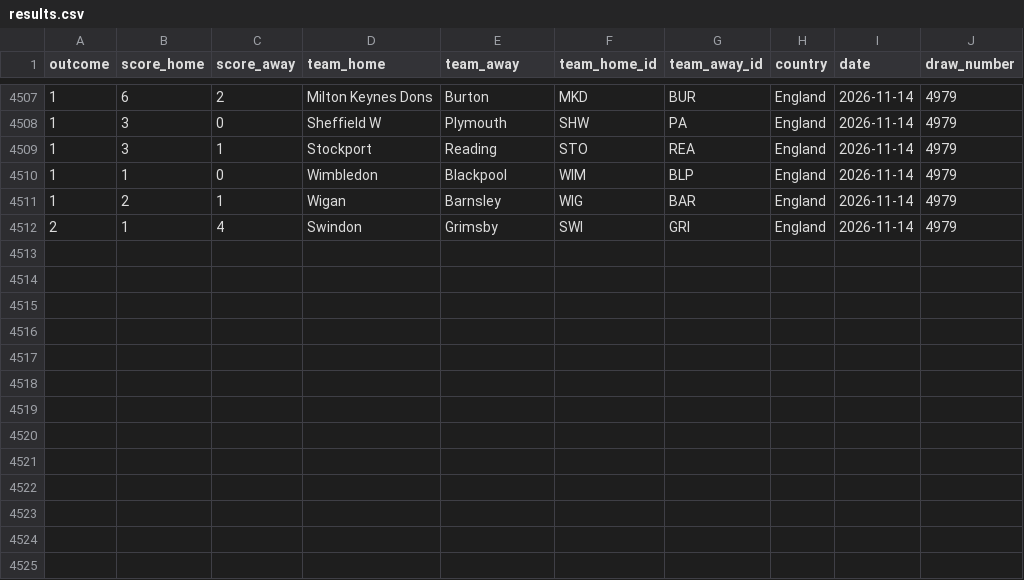
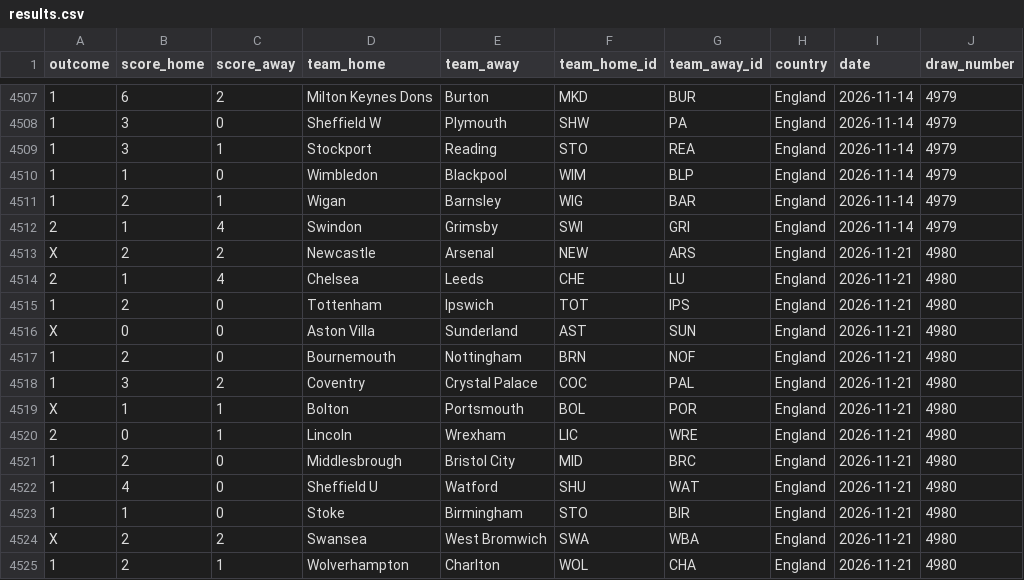
Before and after one commit to andreyhgl/stryktipset-results, a CSV file: results.csv, drawn as a sheet; only a part is shown, gaps mark what is left out; the diff names each change by its address in the sheet, - before the commit and + after, or states it on an @@ line.

```diff
--- a/results.csv
+++ b/results.csv
+row 4513: X | 2 | 2 | Newcastle | Arsenal | NEW | ARS | England | 2026-11-21 | 4980
+row 4514: 2 | 1 | 4 | Chelsea | Leeds | CHE | LU | England | 2026-11-21 | 4980
+row 4515: 1 | 2 | 0 | Tottenham | Ipswich | TOT | IPS | England | 2026-11-21 | 4980
+row 4516: X | 0 | 0 | Aston Villa | Sunderland | AST | SUN | England | 2026-11-21 | 4980
+row 4517: 1 | 2 | 0 | Bournemouth | Nottingham | BRN | NOF | England | 2026-11-21 | 4980
+row 4518: 1 | 3 | 2 | Coventry | Crystal Palace | COC | PAL | England | 2026-11-21 | 4980
+row 4519: X | 1 | 1 | Bolton | Portsmouth | BOL | POR | England | 2026-11-21 | 4980
+row 4520: 2 | 0 | 1 | Lincoln | Wrexham | LIC | WRE | England | 2026-11-21 | 4980
+row 4521: 1 | 2 | 0 | Middlesbrough | Bristol City | MID | BRC | England | 2026-11-21 | 4980
+row 4522: 1 | 4 | 0 | Sheffield U | Watford | SHU | WAT | England | 2026-11-21 | 4980
+row 4523: 1 | 1 | 0 | Stoke | Birmingham | STO | BIR | England | 2026-11-21 | 4980
+row 4524: X | 2 | 2 | Swansea | West Bromwich | SWA | WBA | England | 2026-11-21 | 4980
+row 4525: 1 | 2 | 1 | Wolverhampton | Charlton | WOL | CHA | England | 2026-11-21 | 4980
```
